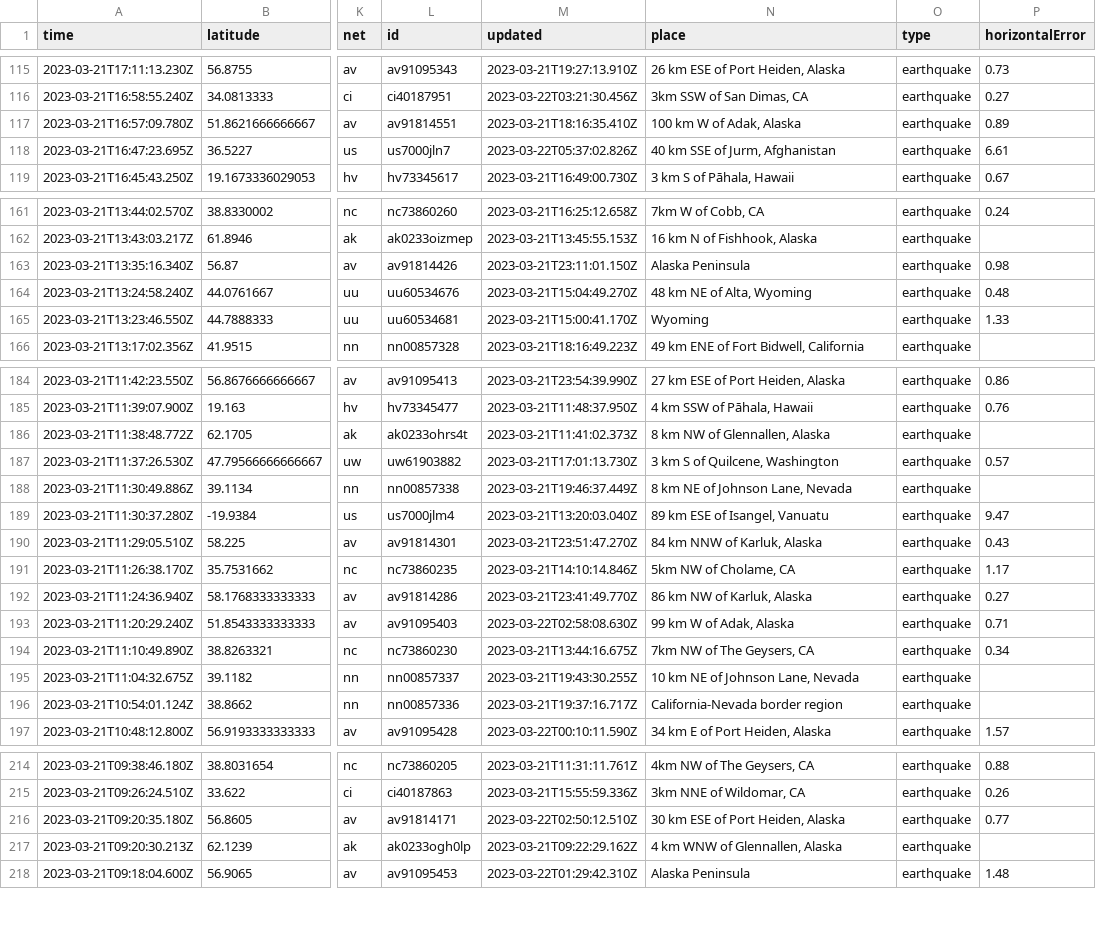
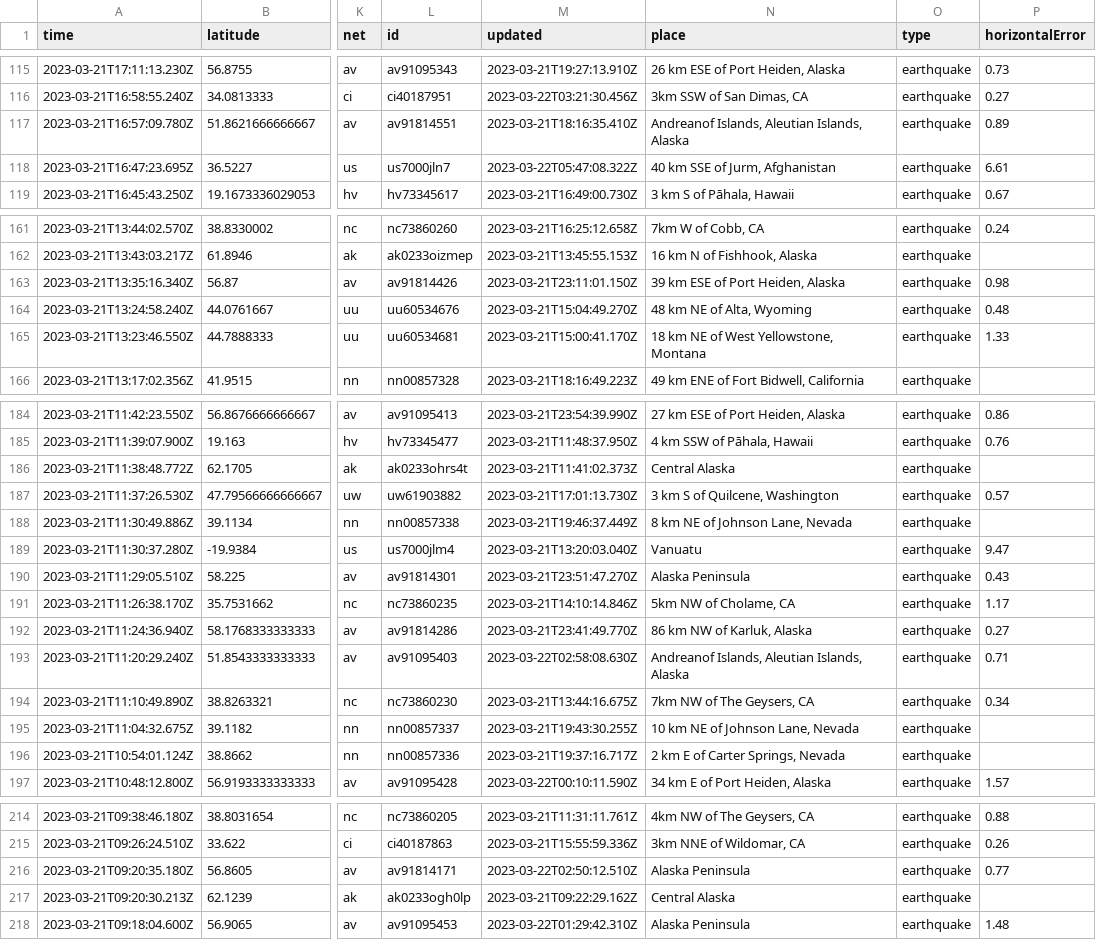
Before and after one commit to rthomasgannett/data-reporter-robot, a CSV file: usgs_current.csv, drawn as a sheet; only a part is shown, gaps mark what is left out; the diff covers the shown part only; the diff names each change by its address in the sheet, - before the commit and + after, or states it on an @@ line.

```diff
--- a/usgs_current.csv
+++ b/usgs_current.csv
-N117 (place): 100 km W of Adak, Alaska
+N117 (place): Andreanof Islands, Aleutian Islands, Alaska
-M118 (updated): 2023-03-22T05:37:02.826Z
+M118 (updated): 2023-03-22T05:47:08.322Z
-N163 (place): Alaska Peninsula
+N163 (place): 39 km ESE of Port Heiden, Alaska
-N165 (place): Wyoming
+N165 (place): 18 km NE of West Yellowstone, Montana
-N186 (place): 8 km NW of Glennallen, Alaska
+N186 (place): Central Alaska
-N189 (place): 89 km ESE of Isangel, Vanuatu
+N189 (place): Vanuatu
-N190 (place): 84 km NNW of Karluk, Alaska
+N190 (place): Alaska Peninsula
-N193 (place): 99 km W of Adak, Alaska
+N193 (place): Andreanof Islands, Aleutian Islands, Alaska
-N196 (place): California-Nevada border region
+N196 (place): 2 km E of Carter Springs, Nevada
-N216 (place): 30 km ESE of Port Heiden, Alaska
+N216 (place): Alaska Peninsula
-N217 (place): 4 km WNW of Glennallen, Alaska
+N217 (place): Central Alaska
```
Also changed, not shown: 4 removed rows and 18 edited cells elsewhere in this file.
